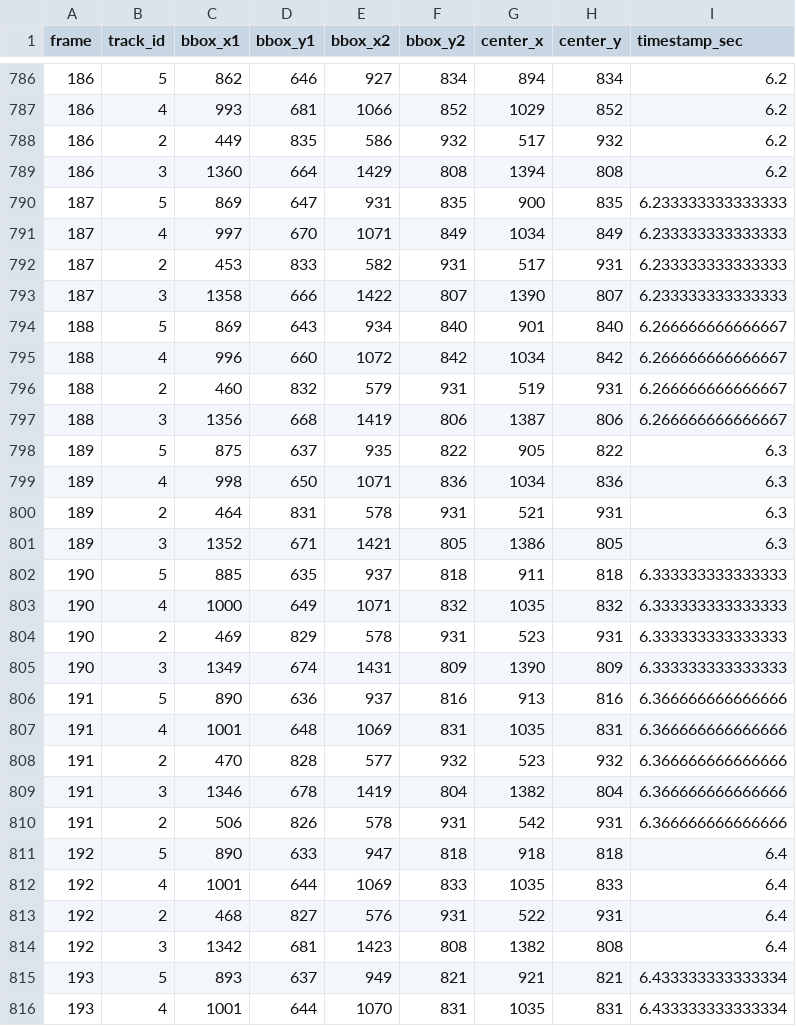
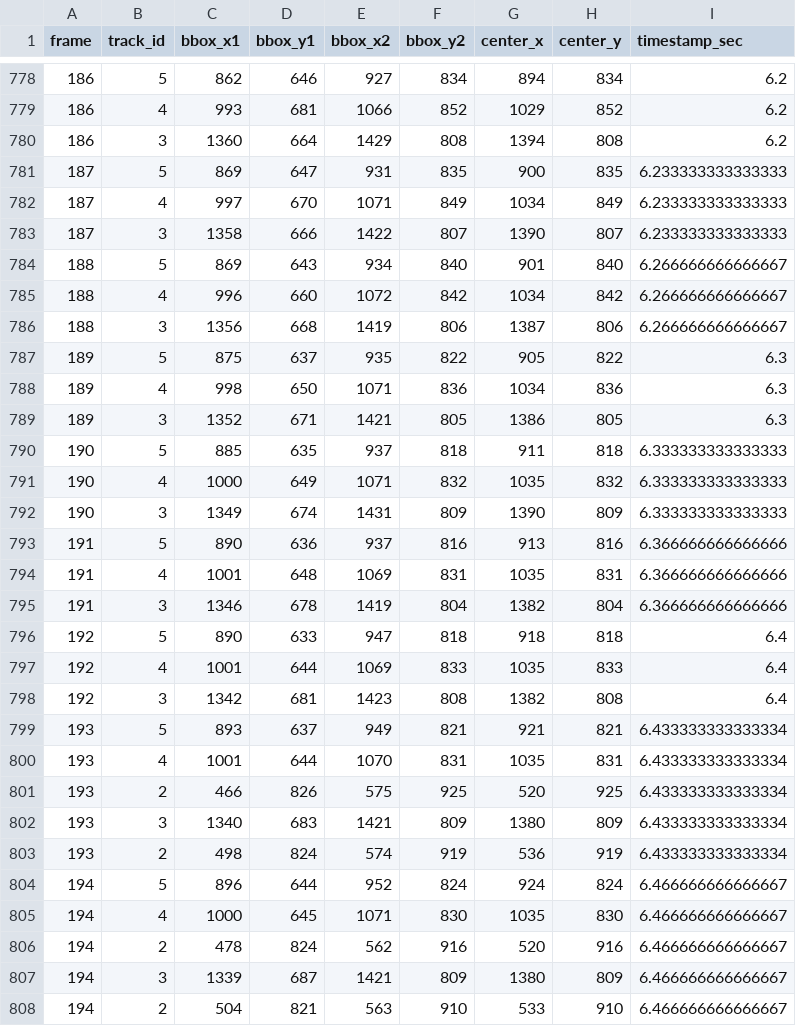
Before and after one commit to miguelink113/Beachvolley-Homography, a CSV file: tracking_data.csv, drawn as a sheet; only a part is shown, gaps mark what is left out; the shorter side is filled out with more unchanged rows; the diff covers the shown part only.

```diff
--- a/tracking_data.csv
+++ b/tracking_data.csv
@@ -787,3 +779,2 @@ frame,track_id,bbox_x1,bbox_y1,bbox_x2,bbox_y2,center_x,center_y,timestamp_sec
 186,4,993,681,1066,852,1029,852,6.2
-186,2,449,835,586,932,517,932,6.2
 186,3,1360,664,1429,808,1394,808,6.2
@@ -791,3 +782,2 @@ frame,track_id,bbox_x1,bbox_y1,bbox_x2,bbox_y2,center_x,center_y,timestamp_sec
 187,4,997,670,1071,849,1034,849,6.233333333333333
-187,2,453,833,582,931,517,931,6.233333333333333
 187,3,1358,666,1422,807,1390,807,6.233333333333333
@@ -795,3 +785,2 @@ frame,track_id,bbox_x1,bbox_y1,bbox_x2,bbox_y2,center_x,center_y,timestamp_sec
 188,4,996,660,1072,842,1034,842,6.266666666666667
-188,2,460,832,579,931,519,931,6.266666666666667
 188,3,1356,668,1419,806,1387,806,6.266666666666667
@@ -799,3 +788,2 @@ frame,track_id,bbox_x1,bbox_y1,bbox_x2,bbox_y2,center_x,center_y,timestamp_sec
 189,4,998,650,1071,836,1034,836,6.3
-189,2,464,831,578,931,521,931,6.3
 189,3,1352,671,1421,805,1386,805,6.3
@@ -803,3 +791,2 @@ frame,track_id,bbox_x1,bbox_y1,bbox_x2,bbox_y2,center_x,center_y,timestamp_sec
 190,4,1000,649,1071,832,1035,832,6.333333333333333
-190,2,469,829,578,931,523,931,6.333333333333333
 190,3,1349,674,1431,809,1390,809,6.333333333333333
@@ -807,8 +794,5 @@ frame,track_id,bbox_x1,bbox_y1,bbox_x2,bbox_y2,center_x,center_y,timestamp_sec
 191,4,1001,648,1069,831,1035,831,6.366666666666666
-191,2,470,828,577,932,523,932,6.366666666666666
 191,3,1346,678,1419,804,1382,804,6.366666666666666
-191,2,506,826,578,931,542,931,6.366666666666666
 192,5,890,633,947,818,918,818,6.4
 192,4,1001,644,1069,833,1035,833,6.4
-192,2,468,827,576,931,522,931,6.4
 192,3,1342,681,1423,808,1382,808,6.4
```
Also changed, not shown: 8 removed rows elsewhere in this file, 2 other files.
